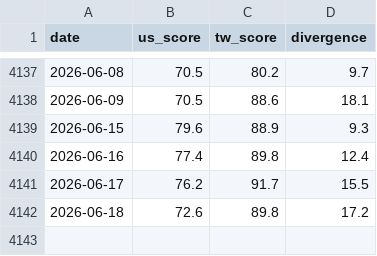
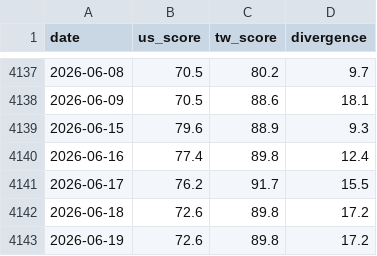
Before and after one commit to cbosiang/moodring, a CSV file: data/historical_scores.csv, drawn as a sheet; only a part is shown, gaps mark what is left out; the diff names each change by its address in the sheet, - before the commit and + after, or states it on an @@ line.

```diff
--- a/data/historical_scores.csv
+++ b/data/historical_scores.csv
+row 4143: 2026-06-19 | 72.6 | 89.8 | 17.2
```
Also changed, not shown: docs/data/historical_scores.csv, 15 other files.
